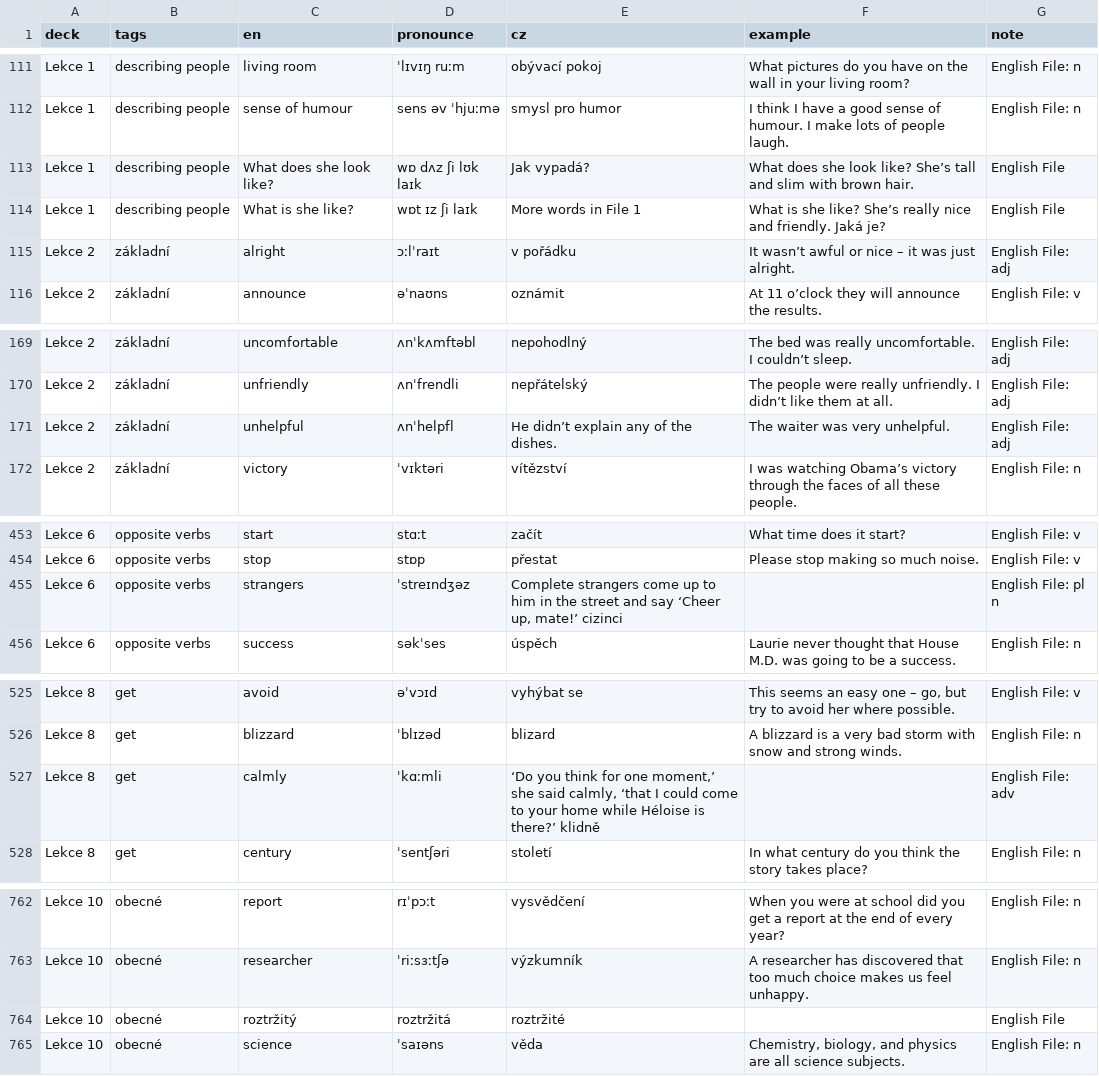
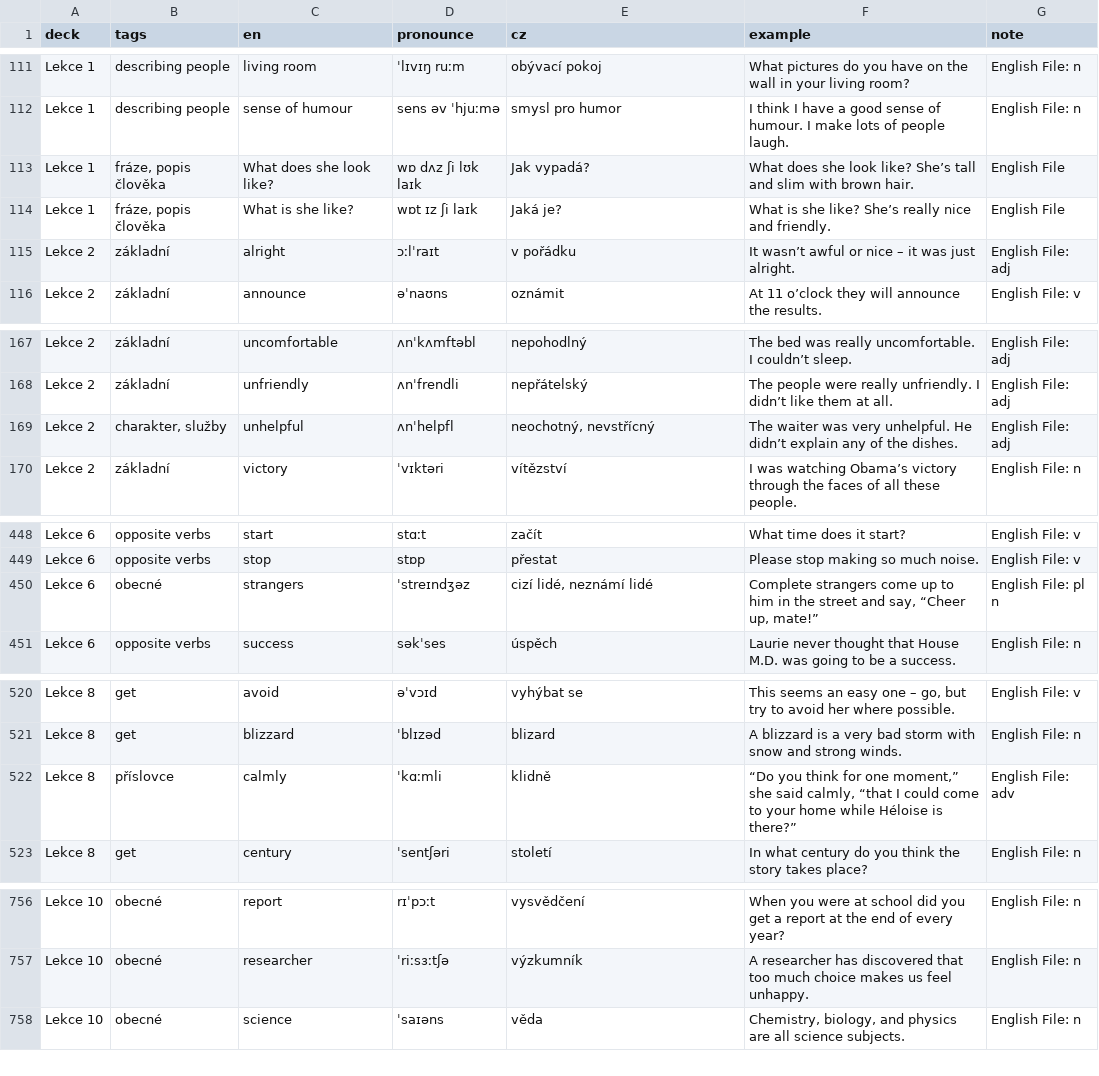
Before and after one commit to karelpopovic-wq/slovicka, a CSV file: data/default-vocab.csv, drawn as a sheet; only a part is shown, gaps mark what is left out; the diff covers the shown part only.

```diff
--- a/data/default-vocab.csv
+++ b/data/default-vocab.csv
@@ -112,4 +112,4 @@ Lekce 1;describing people;living room;ˈlɪvɪŋ ruːm;obývací pokoj;What pict
 Lekce 1;describing people;sense of humour;sens əv ˈhjuːmə;smysl pro humor;I think I have a good sense of humour. I make lots of people laugh.;English File: n
-Lekce 1;describing people;What does she look like?;wɒ dʌz ʃi lʊk laɪk;Jak vypadá?;What does she look like? She’s tall and slim with brown hair.;English File
-Lekce 1;describing people;What is she like?;wɒt ɪz ʃi laɪk;More words in File 1;What is she like? She’s really nice and friendly. Jaká je?;English File
+Lekce 1;fráze, popis člověka;What does she look like?;wɒ dʌz ʃi lʊk laɪk;Jak vypadá?;What does she look like? She’s tall and slim with brown hair.;English File
+Lekce 1;fráze, popis člověka;What is she like?;wɒt ɪz ʃi laɪk;Jaká je?;What is she like? She’s really nice and friendly.;English File
 Lekce 2;základní;alright;ɔːlˈraɪt;v pořádku;It wasn’t awful or nice – it was just alright.;English File: adj
@@ -170,3 +168,3 @@ Lekce 2;základní;uncomfortable;ʌnˈkʌmftəbl;nepohodlný;The bed was really
 Lekce 2;základní;unfriendly;ʌnˈfrendli;nepřátelský;The people were really unfriendly. I didn’t like them at all.;English File: adj
-Lekce 2;základní;unhelpful;ʌnˈhelpfl;He didn’t explain any of the dishes.;The waiter was very unhelpful.;English File: adj
+Lekce 2;charakter, služby;unhelpful;ʌnˈhelpfl;neochotný, nevstřícný;The waiter was very unhelpful. He didn’t explain any of the dishes.;English File: adj
 Lekce 2;základní;victory;ˈvɪktəri;vítězství;I was watching Obama’s victory through the faces of all these people.;English File: n
@@ -454,3 +449,3 @@ Lekce 6;opposite verbs;start;stɑːt;začít;What time does it start?;English Fi
 Lekce 6;opposite verbs;stop;stɒp;přestat;Please stop making so much noise.;English File: v
-Lekce 6;opposite verbs;strangers;ˈstreɪndʒəz;Complete strangers come up to him in the street and say ‘Cheer up, mate!’ cizinci;;English File: pl n
+Lekce 6;obecné;strangers;ˈstreɪndʒəz;cizí lidé, neznámí lidé;Complete strangers come up to him in the street and say, “Cheer up, mate!”;English File: pl n
 Lekce 6;opposite verbs;success;səkˈses;úspěch;Laurie never thought that House M.D. was going to be a success.;English File: n
@@ -526,3 +521,3 @@ Lekce 8;get;avoid;əˈvɔɪd;vyhýbat se;This seems an easy one – go, but try
 Lekce 8;get;blizzard;ˈblɪzəd;blizard;A blizzard is a very bad storm with snow and strong winds.;English File: n
-Lekce 8;get;calmly;ˈkɑːmli;‘Do you think for one moment,’ she said calmly, ‘that I could come to your home while Héloise is there?’ klidně;;English File: adv
+Lekce 8;příslovce;calmly;ˈkɑːmli;klidně;“Do you think for one moment,” she said calmly, “that I could come to your home while Héloise is there?”;English File: adv
 Lekce 8;get;century;ˈsentʃəri;století;In what century do you think the story takes place?;English File: n
@@ -763,3 +757,2 @@ Lekce 10;obecné;report;rɪˈpɔːt;vysvědčení;When you were at school did yo
 Lekce 10;obecné;researcher;ˈriːsɜːtʃə;výzkumník;A researcher has discovered that too much choice makes us feel unhappy.;English File: n
-Lekce 10;obecné;roztržitý;roztržitá;roztržité;;English File
 Lekce 10;obecné;science;ˈsaɪəns;věda;Chemistry, biology, and physics are all science subjects.;English File: n
```
Also changed, not shown: 6 removed rows, 2 moved rows and 11 edited cells elsewhere in this file.
